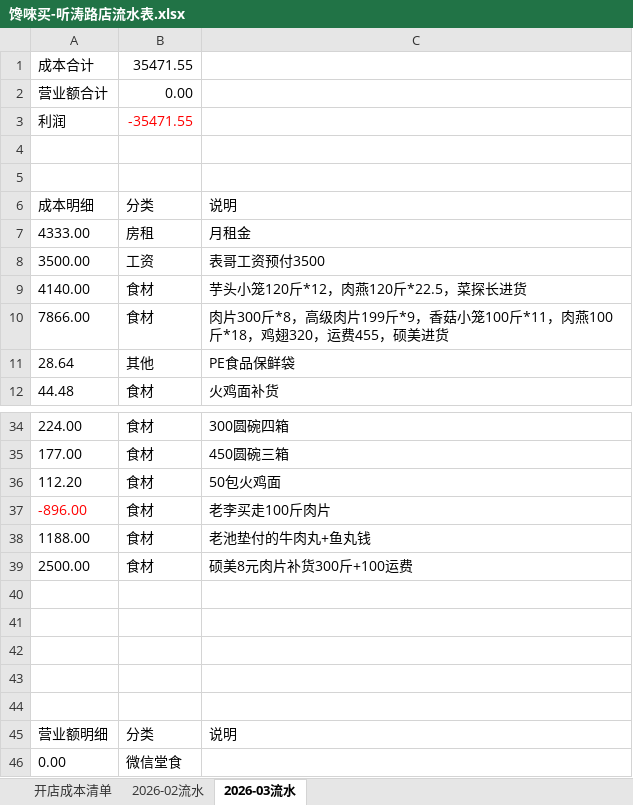
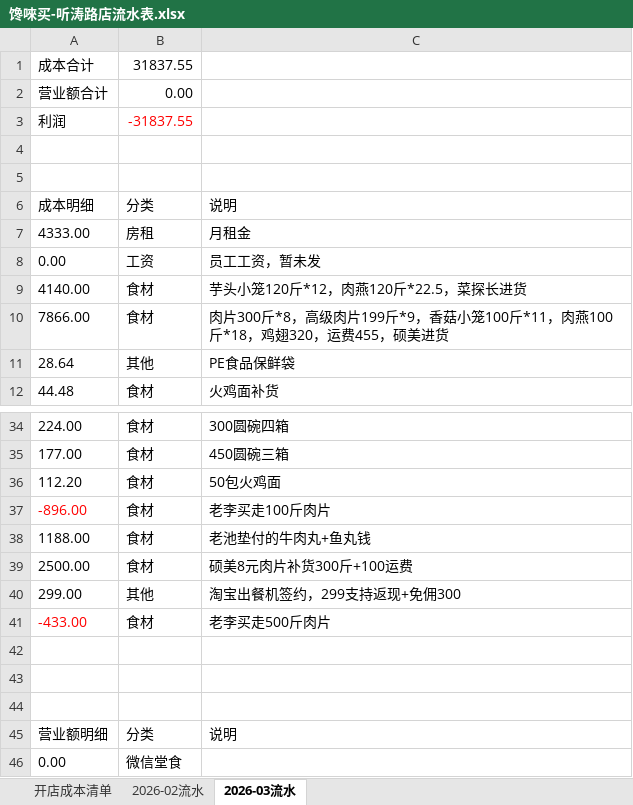
Before and after one commit to OldChicken/ChanWeiMai, an Excel workbook: 财务与流水/馋唻买-听涛路店流水表.xlsx, sheet 2026-03流水, drawn as a sheet; only a part is shown, gaps mark what is left out; values as stored, in another font and other column widths than the file's, no borders; table styles not drawn; removed rows and columns are numbered as before the commit, all else as after; the diff names each change by its address in the sheet, - before the commit and + after, or states it on an @@ line.

Commit message:
fix：数据更新

```diff
--- a/财务与流水/馋唻买-听涛路店流水表.xlsx (sheet 2026-03流水)
+++ b/财务与流水/馋唻买-听涛路店流水表.xlsx (sheet 2026-03流水)
-B1: 35471.55
+B1: 31837.55
-B3: -35471.55
+B3: -31837.55
-row 8: 3500.00 | 工资 | 表哥工资预付3500
+row 8: 0.00 | 工资 | 员工工资，暂未发
-row 40: (empty)
+row 40: 299.00 | 其他 | 淘宝出餐机签约，299支持返现+免佣300
-row 41: (empty)
+row 41: -433.00 | 食材 | 老李买走500斤肉片
```
